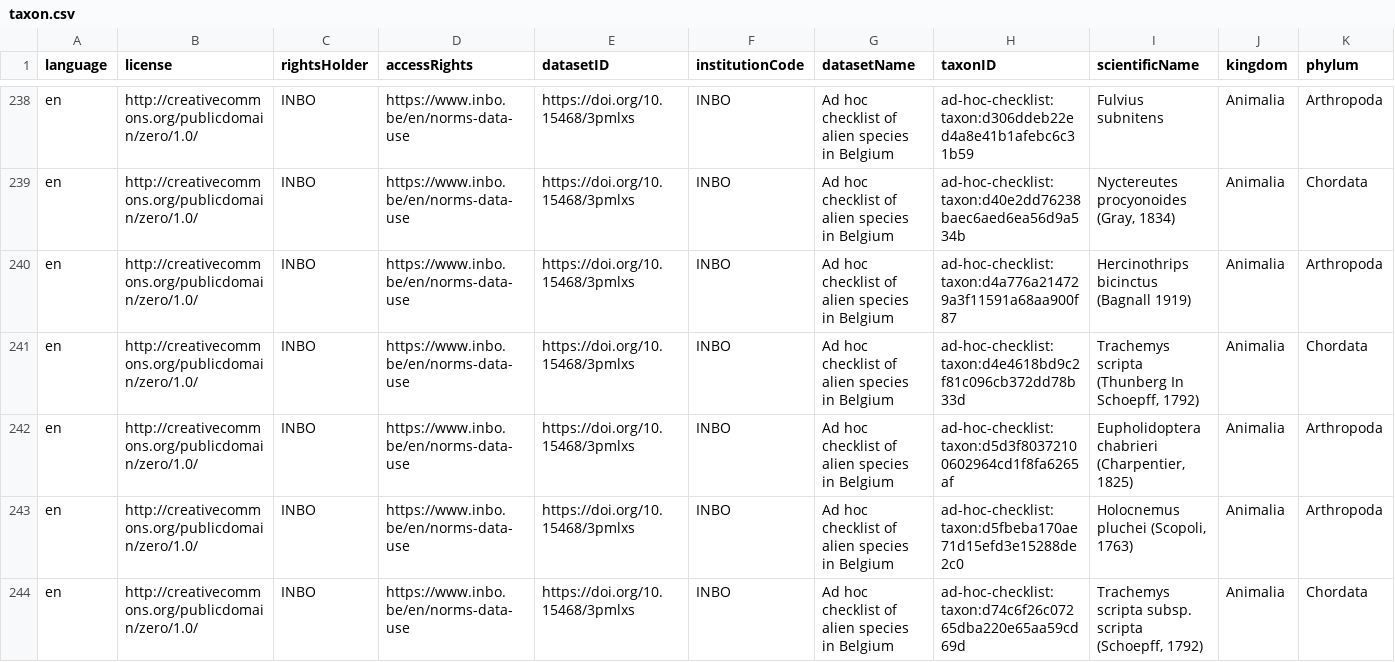
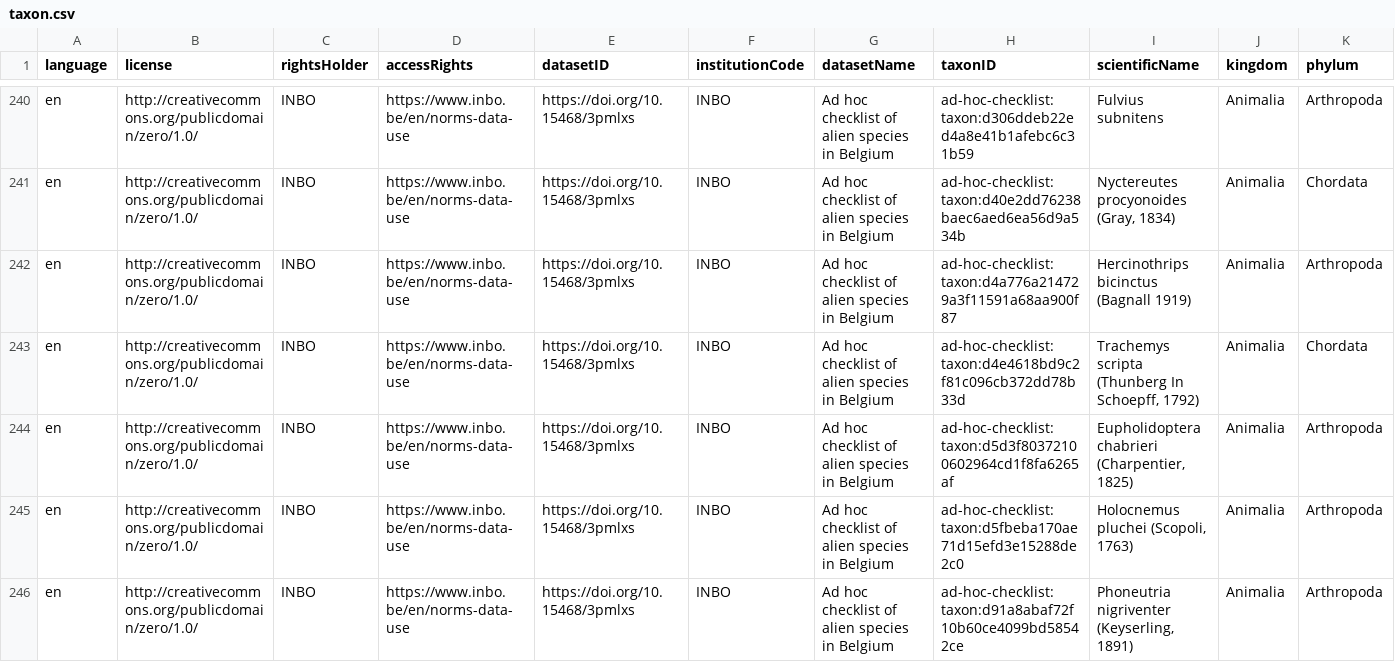
Before and after one commit to trias-project/ad-hoc-checklist, a CSV file: data/processed/taxon.csv, drawn as a sheet; only a part is shown, gaps mark what is left out; the shorter side is filled out with more unchanged rows; removed rows and columns are numbered as before the commit, all else as after; rows hold the shown columns only; the diff covers the shown part only; the diff names each change by its address in the sheet, - before the commit and + after, or states it on an @@ line.

Commit message:
Write subspecies of Trachemys without "subsp."
These are animal names, writen without subsp.

```diff
--- a/data/processed/taxon.csv
+++ b/data/processed/taxon.csv
-row 244: en | http://creativecommons.org/publicdomain/zero/1.0/ | INBO | https://www.inbo.be/en/norms-data-use | https://doi.org/10.15468/3pmlxs | INBO | Ad hoc checklist of alien species in Belgium | ad-hoc-checklist:taxon:d74c6f26c07265dba220e65aa59cd69d | Trachemys scripta subsp. scripta (Schoepff, 1792) | Animalia | Chordata
```
Also changed, not shown: 3 added rows, 2 removed rows and 1 edited cell elsewhere in this file, data/processed/description.csv, data/processed/distribution.csv, 3 other files.
